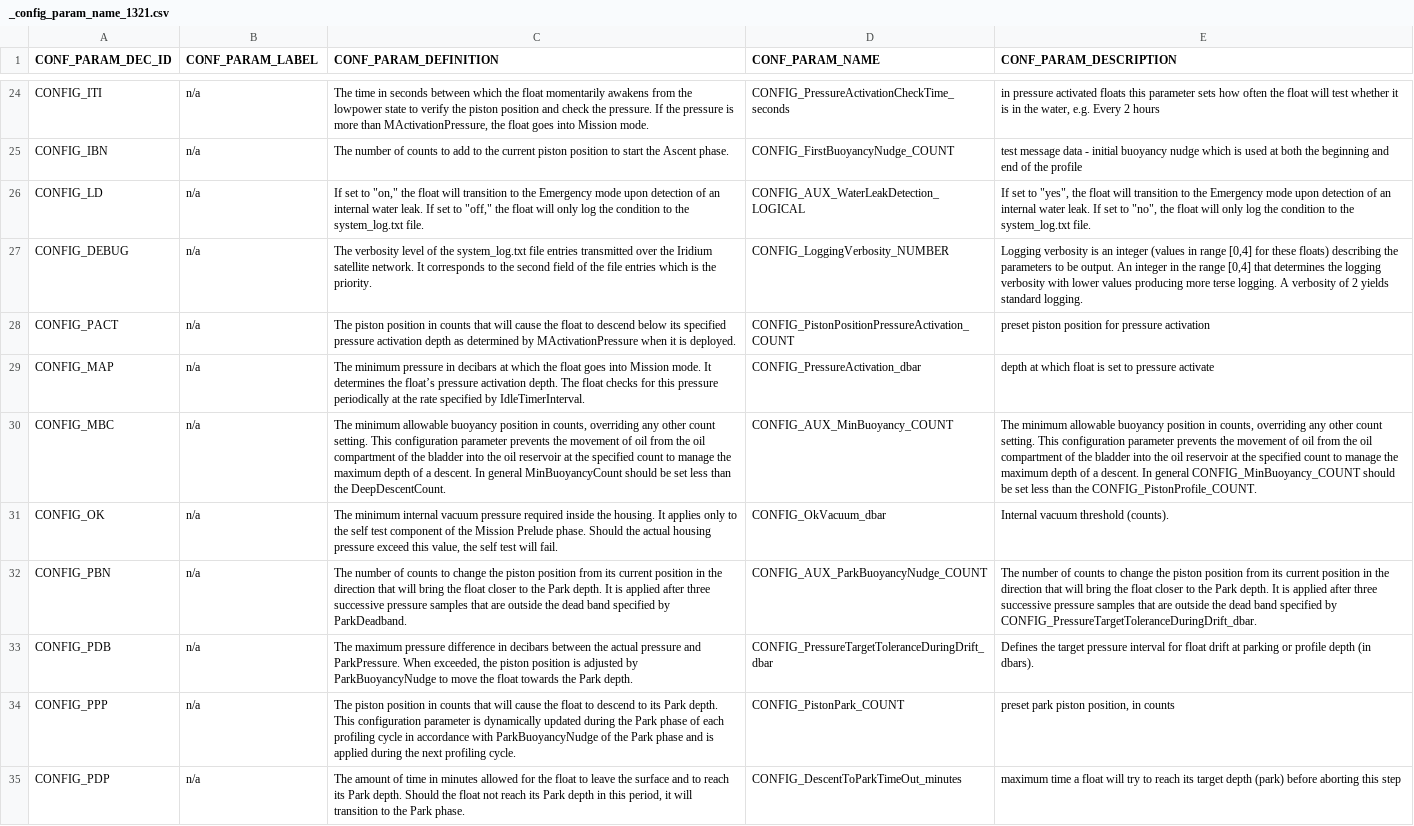
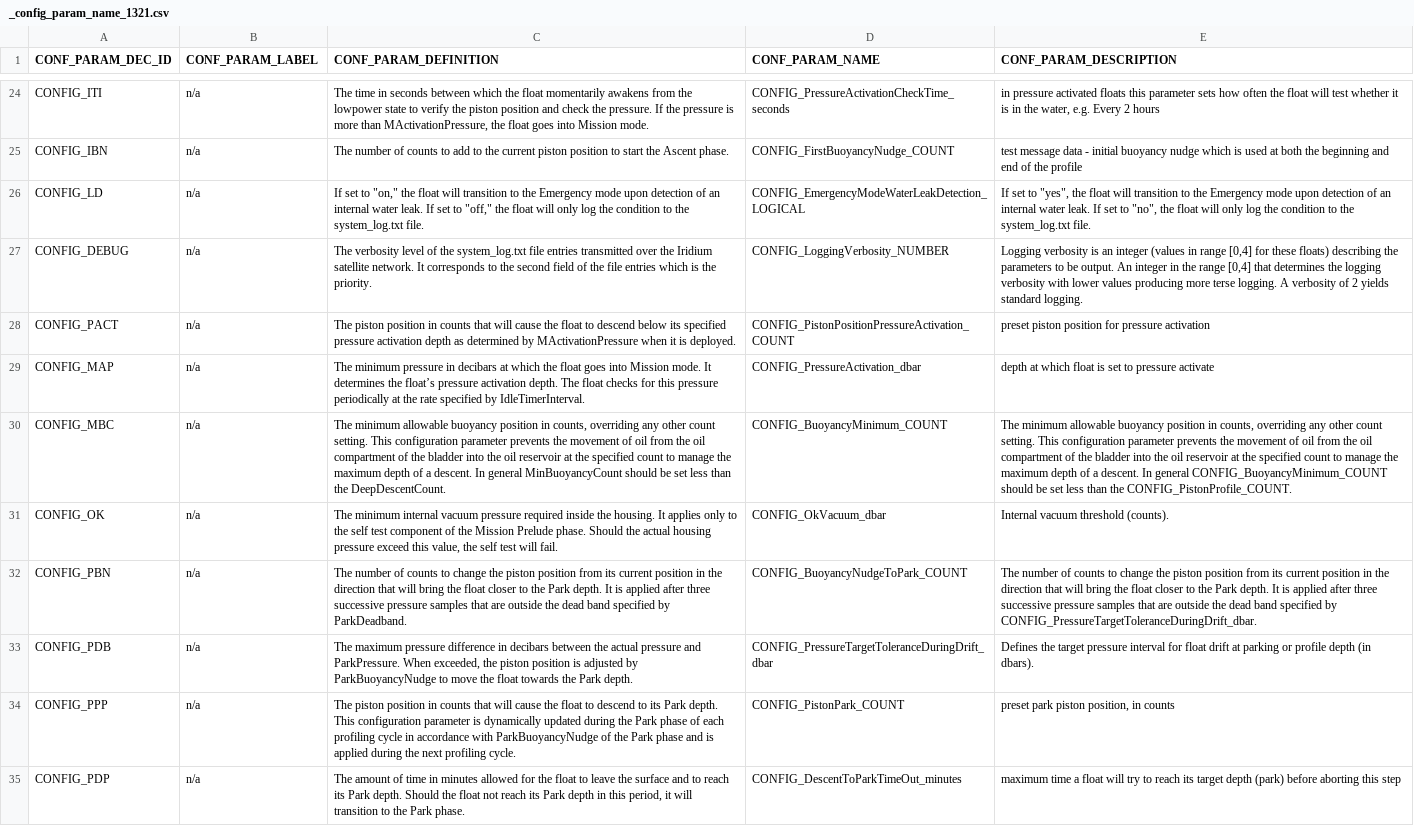
Before and after one commit to Azaliarus/test_17, a CSV file: decArgo_soft/config/_configParamNames/_config_param_name_1321.csv, drawn as a sheet; only a part is shown, gaps mark what is left out; the diff covers the shown part only; the diff names each change by its address in the sheet, - before the commit and + after, or states it on an @@ line.

```diff
--- a/decArgo_soft/config/_configParamNames/_config_param_name_1321.csv
+++ b/decArgo_soft/config/_configParamNames/_config_param_name_1321.csv
-D26 (CONF_PARAM_NAME): CONFIG_AUX_WaterLeakDetection_LOGICAL
+D26 (CONF_PARAM_NAME): CONFIG_EmergencyModeWaterLeakDetection_LOGICAL
-D30 (CONF_PARAM_NAME): CONFIG_AUX_MinBuoyancy_COUNT
+D30 (CONF_PARAM_NAME): CONFIG_BuoyancyMinimum_COUNT
-E30 (CONF_PARAM_DESCRIPTION): …In general CONFIG_MinBuoyancy_COUNT should be…
+E30 (CONF_PARAM_DESCRIPTION): …In general CONFIG_BuoyancyMinimum_COUNT should be…
-D32 (CONF_PARAM_NAME): CONFIG_AUX_ParkBuoyancyNudge_COUNT
+D32 (CONF_PARAM_NAME): CONFIG_BuoyancyNudgeToPark_COUNT
```
Also changed, not shown: 17 edited cells elsewhere in this file, decArgo_soft/config/_configParamNames/_config_param_name_111.csv, 46 other files.
